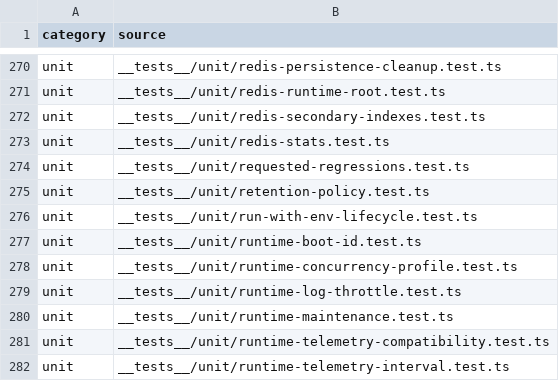
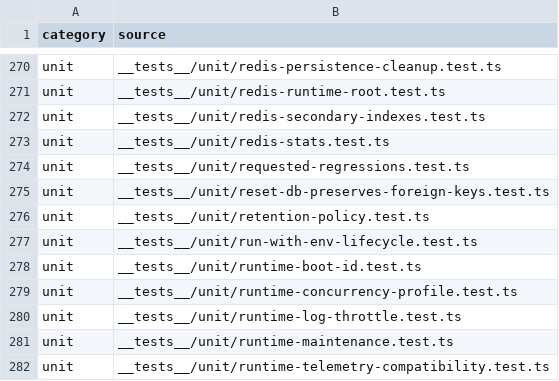
Before and after one commit to mxssnx-creator/CTS-K-N, a TSV file: docs/recreation/manifests/tests-and-verifiers.tsv, drawn as a sheet; only a part is shown, gaps mark what is left out; the shorter side is filled out with more unchanged rows; the diff names each change by its address in the sheet, - before the commit and + after, or states it on an @@ line.

```diff
--- a/docs/recreation/manifests/tests-and-verifiers.tsv
+++ b/docs/recreation/manifests/tests-and-verifiers.tsv
+row 275: unit | __tests__/unit/reset-db-preserves-foreign-keys.test.ts
```
Also changed, not shown: docs/recreation/manifests/environment-variables.tsv, docs/recreation/manifests/project-files.tsv, 8 other files.
